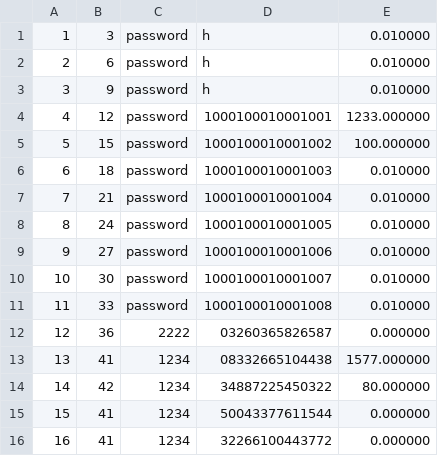
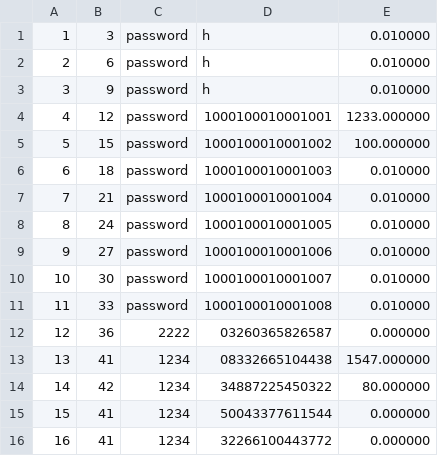
Before and after one commit to GilbertHuarcaya/TPFBCP, a CSV file: Cuentas.csv, drawn as a sheet.

```diff
--- a/Cuentas.csv
+++ b/Cuentas.csv
@@ -12,3 +12,3 @@
 12,36,2222,03260365826587,0.000000
-13,41,1234,08332665104438,1577.000000
+13,41,1234,08332665104438,1547.000000
 14,42,1234,34887225450322,80.000000
```
Also changed, not shown: Operaciones.csv, 1 other file.
